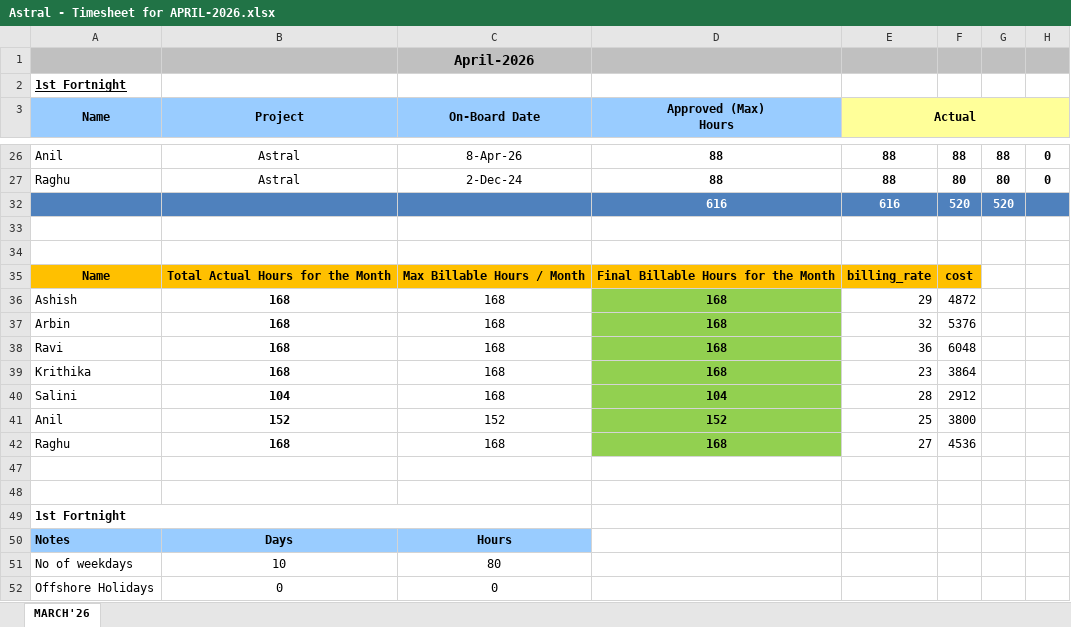
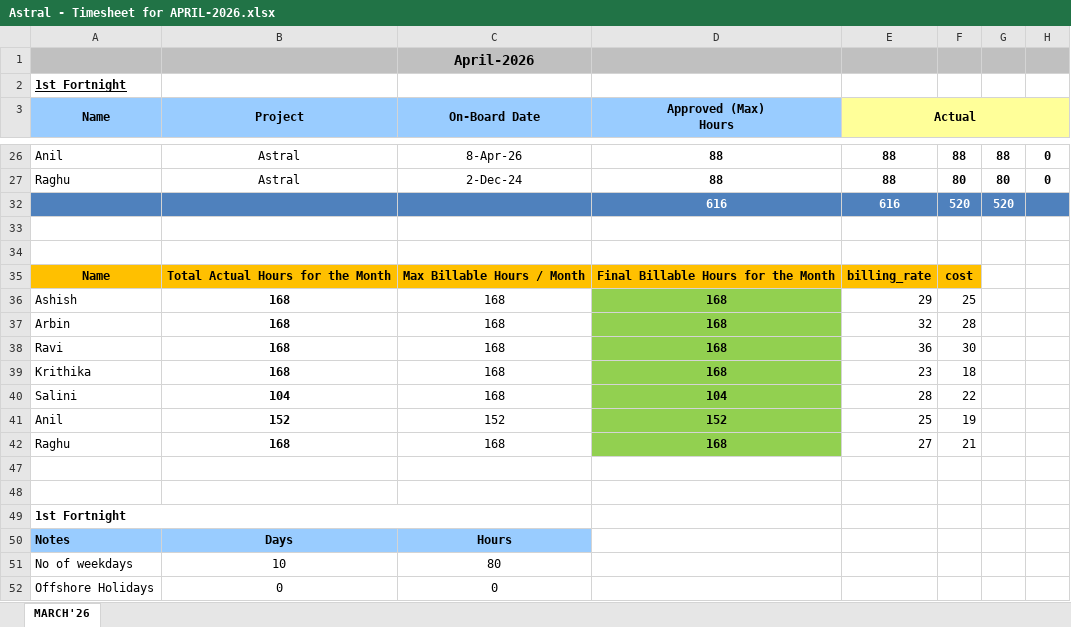
Before and after one commit to CoderTechWeb/finintel_run, an Excel workbook: sample_data/Astral/Astral - Timesheet for APRIL-2026.xlsx, sheet MARCH'26, drawn as a sheet; only a part is shown, gaps mark what is left out; values as stored, in another font and other column widths than the file's, no borders; the diff names each change by its address in the sheet, - before the commit and + after, or states it on an @@ line.

```diff
--- a/sample_data/Astral/Astral - Timesheet for APRIL-2026.xlsx (sheet MARCH'26)
+++ b/sample_data/Astral/Astral - Timesheet for APRIL-2026.xlsx (sheet MARCH'26)
-F36: 4872
+F36: 25
-F37: 5376
+F37: 28
-F38: 6048
+F38: 30
-F39: 3864
+F39: 18
-F40: 2912
+F40: 22
-F41: 3800
+F41: 19
-F42: 4536
+F42: 21
```
Also changed, not shown: sample_data/Astral/Astral - Timesheet for FEBRUARY-2026.xlsx, sample_data/Astral/Astral - Timesheet for MARCH-2026.xlsx, 3 other files.
